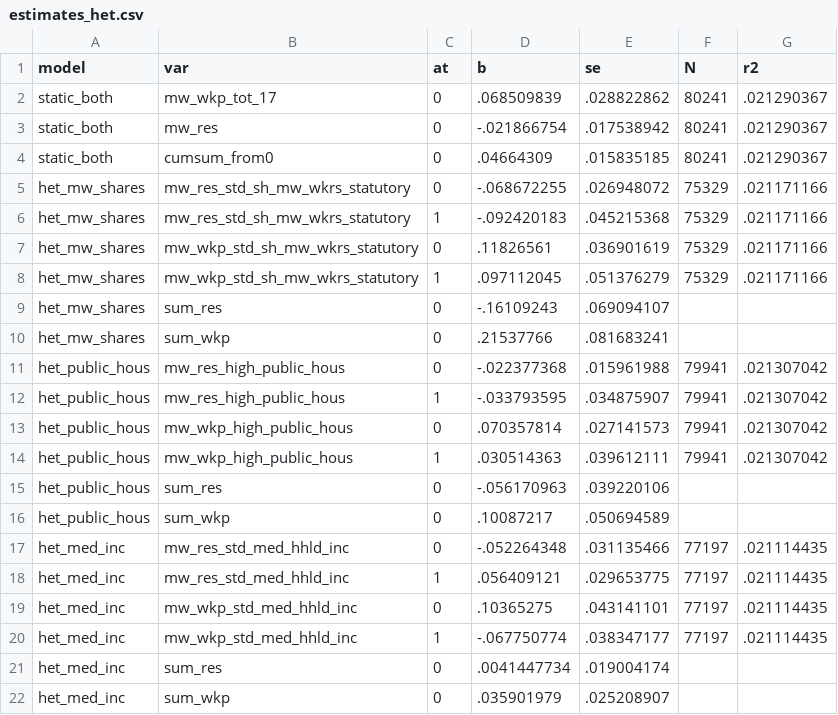
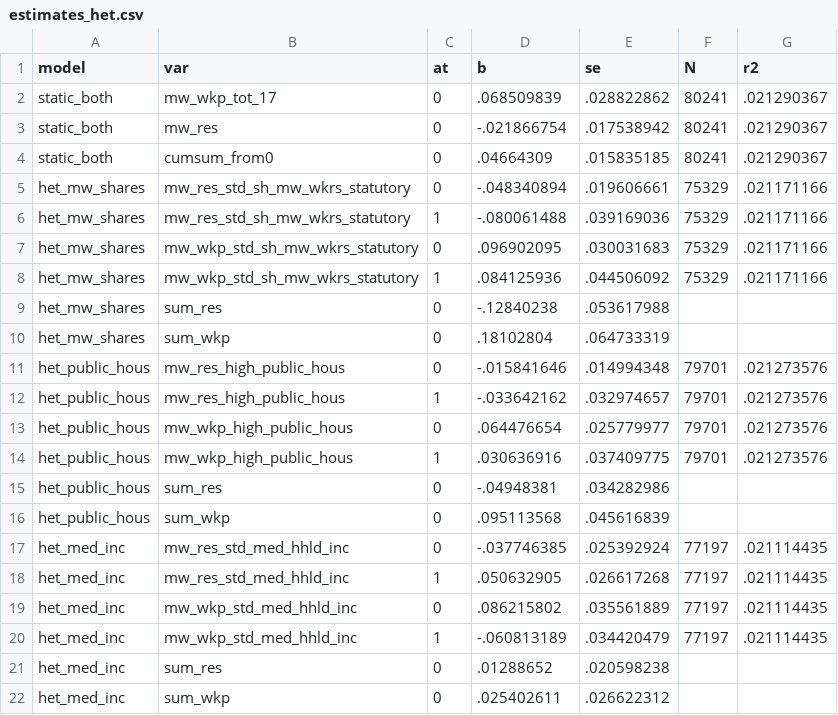
Before and after one commit to diegogentilepassaro/min_wage_rent, a CSV file: analysis/fd_heterogeneity/output/estimates_het.csv, drawn as a sheet.

Commit message:
Update heterogeneity analysis #268

```diff
--- a/analysis/fd_heterogeneity/output/estimates_het.csv
+++ b/analysis/fd_heterogeneity/output/estimates_het.csv
@@ -4,19 +4,19 @@ static_both,mw_res,0,-.021866754,.017538942,80241,.021290367
 static_both,cumsum_from0,0,.04664309,.015835185,80241,.021290367
-het_mw_shares,mw_res_std_sh_mw_wkrs_statutory,0,-.068672255,.026948072,75329,.021171166
-het_mw_shares,mw_res_std_sh_mw_wkrs_statutory,1,-.092420183,.045215368,75329,.021171166
-het_mw_shares,mw_wkp_std_sh_mw_wkrs_statutory,0,.11826561,.036901619,75329,.021171166
-het_mw_shares,mw_wkp_std_sh_mw_wkrs_statutory,1,.097112045,.051376279,75329,.021171166
-het_mw_shares,sum_res,0,-.16109243,.069094107,,
-het_mw_shares,sum_wkp,0,.21537766,.081683241,,
-het_public_hous,mw_res_high_public_hous,0,-.022377368,.015961988,79941,.021307042
-het_public_hous,mw_res_high_public_hous,1,-.033793595,.034875907,79941,.021307042
-het_public_hous,mw_wkp_high_public_hous,0,.070357814,.027141573,79941,.021307042
-het_public_hous,mw_wkp_high_public_hous,1,.030514363,.039612111,79941,.021307042
-het_public_hous,sum_res,0,-.056170963,.039220106,,
-het_public_hous,sum_wkp,0,.10087217,.050694589,,
-het_med_inc,mw_res_std_med_hhld_inc,0,-.052264348,.031135466,77197,.021114435
-het_med_inc,mw_res_std_med_hhld_inc,1,.056409121,.029653775,77197,.021114435
-het_med_inc,mw_wkp_std_med_hhld_inc,0,.10365275,.043141101,77197,.021114435
-het_med_inc,mw_wkp_std_med_hhld_inc,1,-.067750774,.038347177,77197,.021114435
-het_med_inc,sum_res,0,.0041447734,.019004174,,
-het_med_inc,sum_wkp,0,.035901979,.025208907,,
+het_mw_shares,mw_res_std_sh_mw_wkrs_statutory,0,-.048340894,.019606661,75329,.021171166
+het_mw_shares,mw_res_std_sh_mw_wkrs_statutory,1,-.080061488,.039169036,75329,.021171166
+het_mw_shares,mw_wkp_std_sh_mw_wkrs_statutory,0,.096902095,.030031683,75329,.021171166
+het_mw_shares,mw_wkp_std_sh_mw_wkrs_statutory,1,.084125936,.044506092,75329,.021171166
+het_mw_shares,sum_res,0,-.12840238,.053617988,,
+het_mw_shares,sum_wkp,0,.18102804,.064733319,,
+het_public_hous,mw_res_high_public_hous,0,-.015841646,.014994348,79701,.021273576
+het_public_hous,mw_res_high_public_hous,1,-.033642162,.032974657,79701,.021273576
+het_public_hous,mw_wkp_high_public_hous,0,.064476654,.025779977,79701,.021273576
+het_public_hous,mw_wkp_high_public_hous,1,.030636916,.037409775,79701,.021273576
+het_public_hous,sum_res,0,-.04948381,.034282986,,
+het_public_hous,sum_wkp,0,.095113568,.045616839,,
+het_med_inc,mw_res_std_med_hhld_inc,0,-.037746385,.025392924,77197,.021114435
+het_med_inc,mw_res_std_med_hhld_inc,1,.050632905,.026617268,77197,.021114435
+het_med_inc,mw_wkp_std_med_hhld_inc,0,.086215802,.035561889,77197,.021114435
+het_med_inc,mw_wkp_std_med_hhld_inc,1,-.060813189,.034420479,77197,.021114435
+het_med_inc,sum_res,0,.01288652,.020598238,,
+het_med_inc,sum_wkp,0,.025402611,.026622312,,
```
Also changed, not shown: 9 other files.
